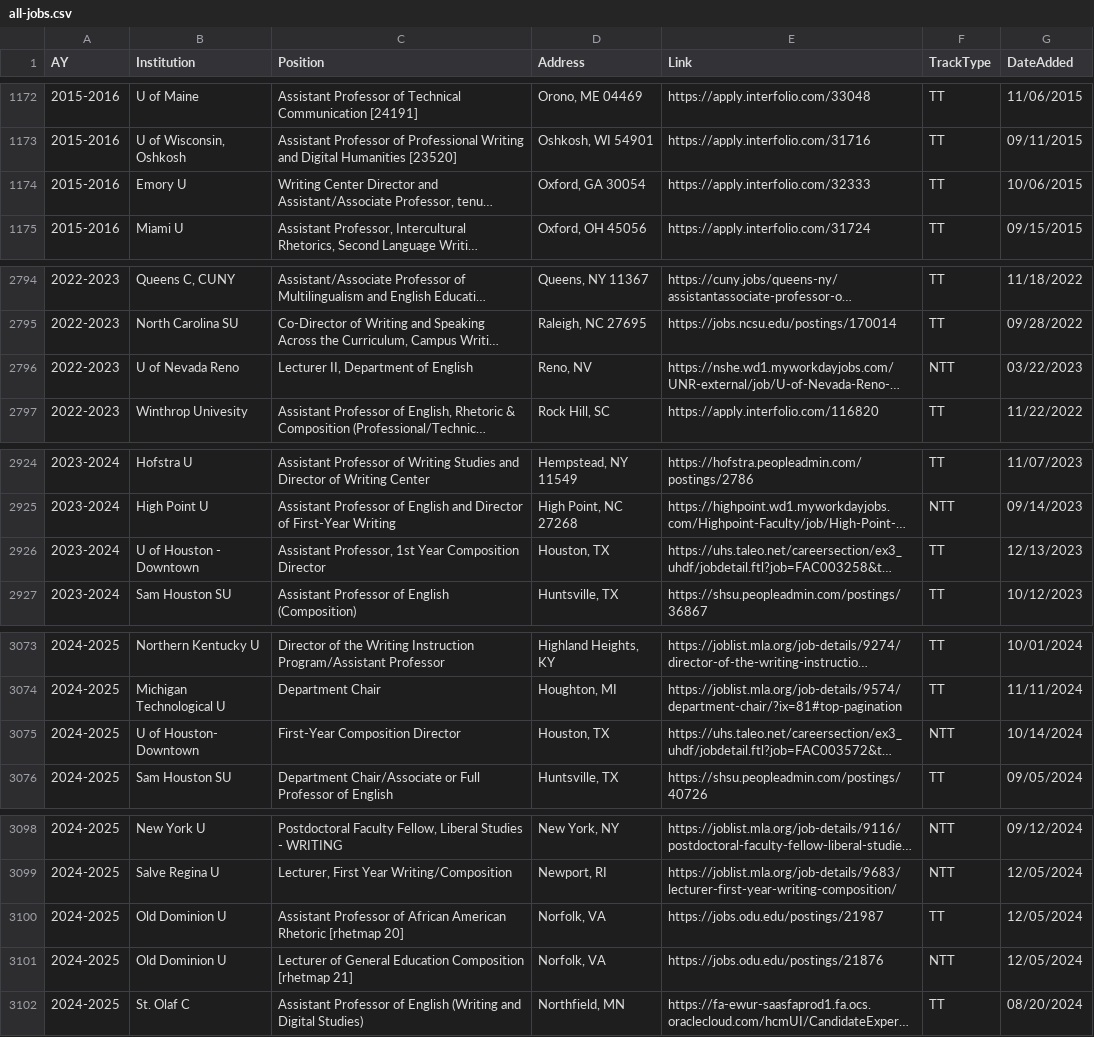
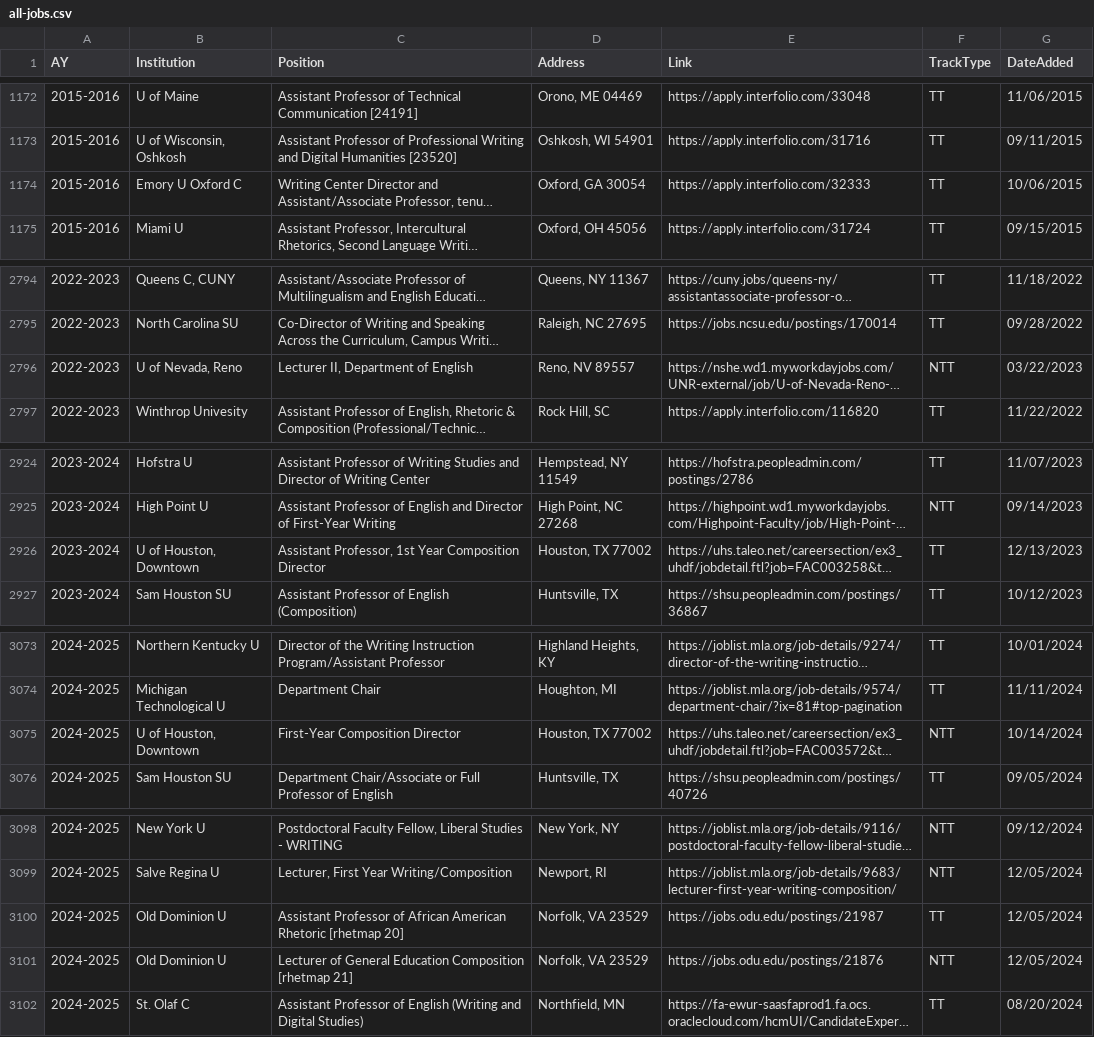
Before and after one commit to lingeringcode/rmdash, a CSV file: src/data/all-jobs.csv, drawn as a sheet; only a part is shown, gaps mark what is left out; long unchanged cells end in …; the diff covers the shown part only; the diff names each change by its address in the sheet, - before the commit and + after, or states it on an @@ line.

```diff
--- a/src/data/all-jobs.csv
+++ b/src/data/all-jobs.csv
-B1174 (Institution): Emory U
+B1174 (Institution): Emory U Oxford C
-B2796 (Institution): U of Nevada Reno
+B2796 (Institution): U of Nevada, Reno
-D2796 (Address): Reno, NV
+D2796 (Address): Reno, NV 89557
-B2926 (Institution): U of Houston - Downtown
+B2926 (Institution): U of Houston, Downtown
-D2926 (Address): Houston, TX
+D2926 (Address): Houston, TX 77002
-B3075 (Institution): U of Houston- Downtown
+B3075 (Institution): U of Houston, Downtown
-D3075 (Address): Houston, TX
+D3075 (Address): Houston, TX 77002
-D3100:D3101 (Address): Norfolk, VA
+D3100:D3101 (Address): Norfolk, VA 23529
```
Also changed, not shown: 39 edited cells elsewhere in this file, src/data/combined-jobs.csv, src/data/tt-per-date-flat.csv, 3 other files.
